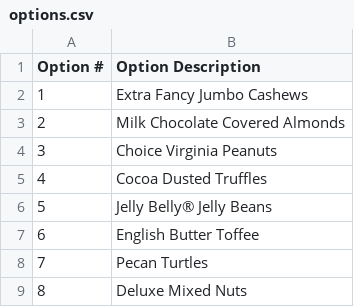
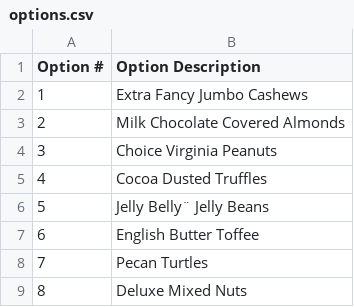
Before and after one commit to Mavvie/csv, a CSV file: imports/maple/options.csv, drawn as a sheet; only a part is shown; the diff names each change by its address in the sheet, - before the commit and + after, or states it on an @@ line.

Commit message:
Maple

```diff
--- a/imports/maple/options.csv
+++ b/imports/maple/options.csv
-B6 (Option Description): Jelly Belly® Jelly Beans
+B6 (Option Description): Jelly Belly¨ Jelly Beans
```
Also changed, not shown: imports/maple/canadian.csv, imports/maple/categories.csv, 11 other files.
